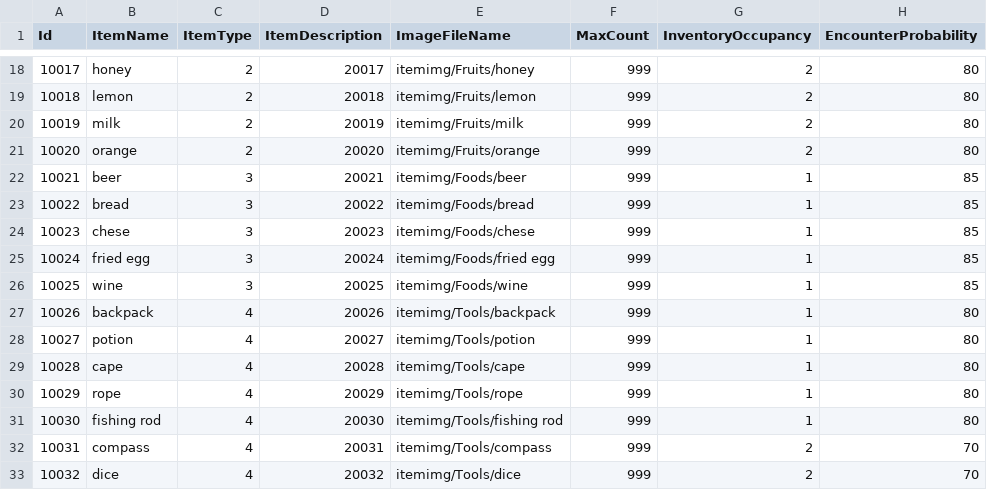
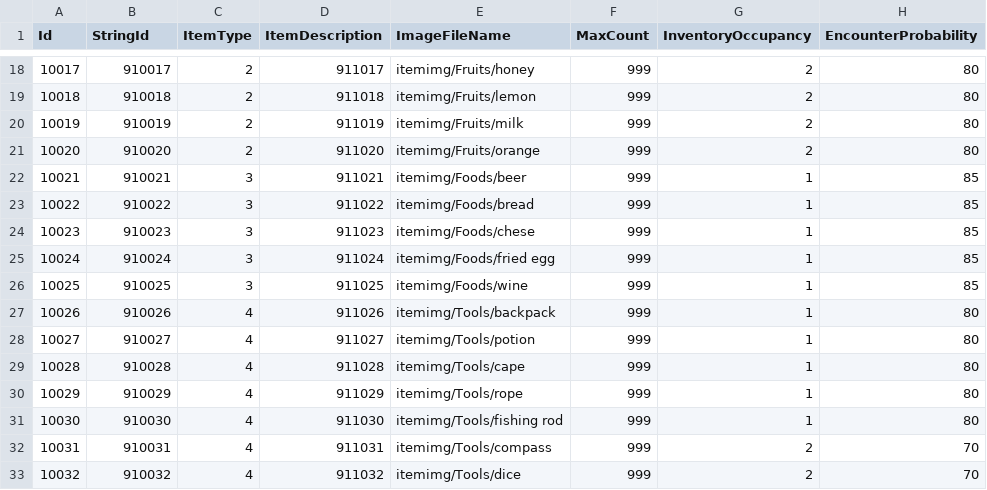
Before and after one commit to Thirdwave03/Unity_MiniTP_LoM, a CSV file: Assets/Resources/Tables/ItemTable.csv, drawn as a sheet; only a part is shown, gaps mark what is left out; the diff covers the shown part only; the diff names each change by its address in the sheet, - before the commit and + after, or states it on an @@ line.

Commit message:
StringTable 적용 완료, 씬 별 한글폰트 깨지는 현상 해결중. MainScene 대화상자 UI, Inventory Upgrade, Downgrade 기능 추가, InventoryTable 추가

```diff
--- a/Assets/Resources/Tables/ItemTable.csv
+++ b/Assets/Resources/Tables/ItemTable.csv
-B1: ItemName
+B1: StringId
-B18 (StringId): honey
+B18 (StringId): 910017
-D18 (ItemDescription): 20017
+D18 (ItemDescription): 911017
-B19 (StringId): lemon
+B19 (StringId): 910018
-D19 (ItemDescription): 20018
+D19 (ItemDescription): 911018
-B20 (StringId): milk
+B20 (StringId): 910019
-D20 (ItemDescription): 20019
+D20 (ItemDescription): 911019
-B21 (StringId): orange
+B21 (StringId): 910020
-D21 (ItemDescription): 20020
+D21 (ItemDescription): 911020
-B22 (StringId): beer
+B22 (StringId): 910021
-D22 (ItemDescription): 20021
+D22 (ItemDescription): 911021
-B23 (StringId): bread
+B23 (StringId): 910022
-D23 (ItemDescription): 20022
+D23 (ItemDescription): 911022
-B24 (StringId): chese
+B24 (StringId): 910023
-D24 (ItemDescription): 20023
+D24 (ItemDescription): 911023
-B25 (StringId): fried egg
+B25 (StringId): 910024
-D25 (ItemDescription): 20024
+D25 (ItemDescription): 911024
-B26 (StringId): wine
+B26 (StringId): 910025
-D26 (ItemDescription): 20025
+D26 (ItemDescription): 911025
-B27 (StringId): backpack
+B27 (StringId): 910026
-D27 (ItemDescription): 20026
+D27 (ItemDescription): 911026
-B28 (StringId): potion
+B28 (StringId): 910027
-D28 (ItemDescription): 20027
+D28 (ItemDescription): 911027
-B29 (StringId): cape
+B29 (StringId): 910028
-D29 (ItemDescription): 20028
+D29 (ItemDescription): 911028
-B30 (StringId): rope
+B30 (StringId): 910029
-D30 (ItemDescription): 20029
+D30 (ItemDescription): 911029
-B31 (StringId): fishing rod
+B31 (StringId): 910030
-D31 (ItemDescription): 20030
+D31 (ItemDescription): 911030
-B32 (StringId): compass
+B32 (StringId): 910031
-D32 (ItemDescription): 20031
+D32 (ItemDescription): 911031
-B33 (StringId): dice
+B33 (StringId): 910032
-D33 (ItemDescription): 20032
+D33 (ItemDescription): 911032
```
Also changed, not shown: 68 edited cells elsewhere in this file, 45 other files.
